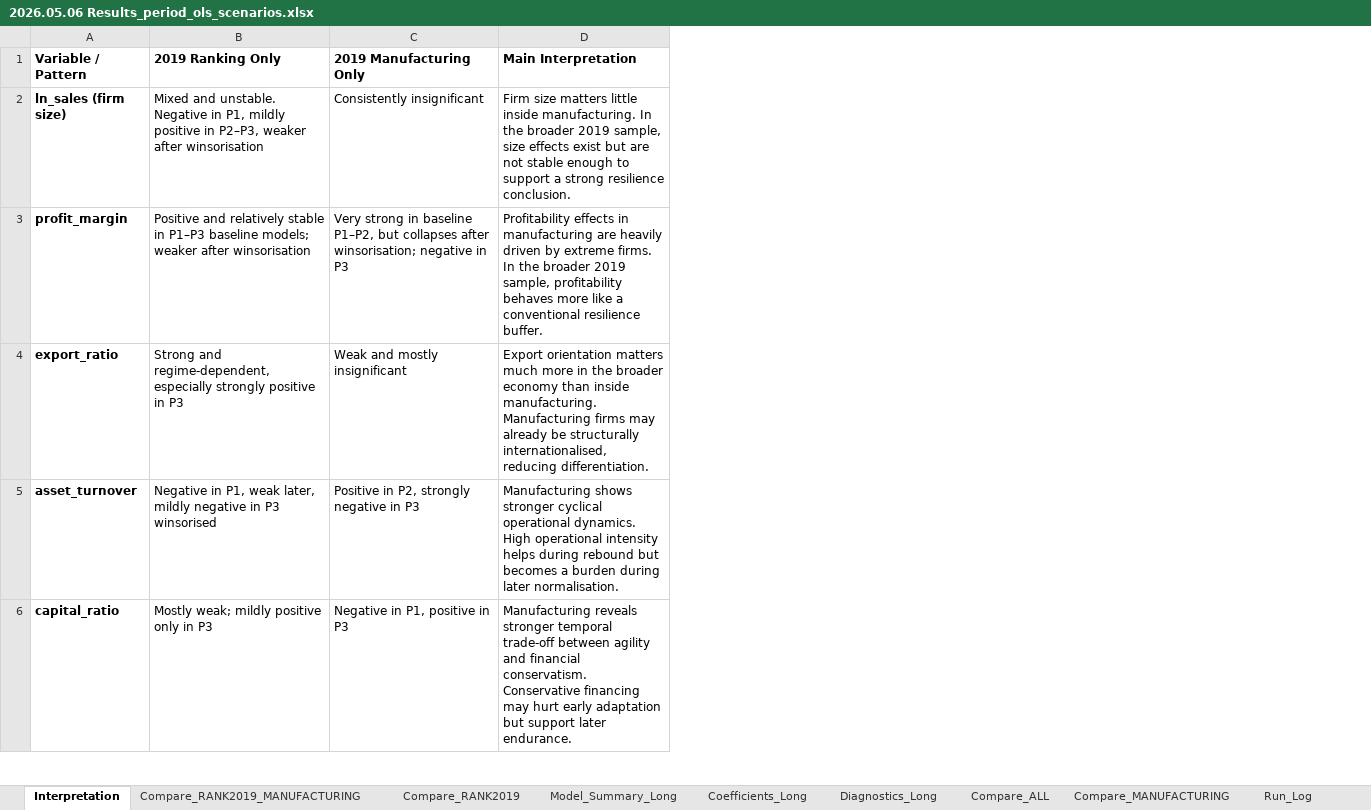
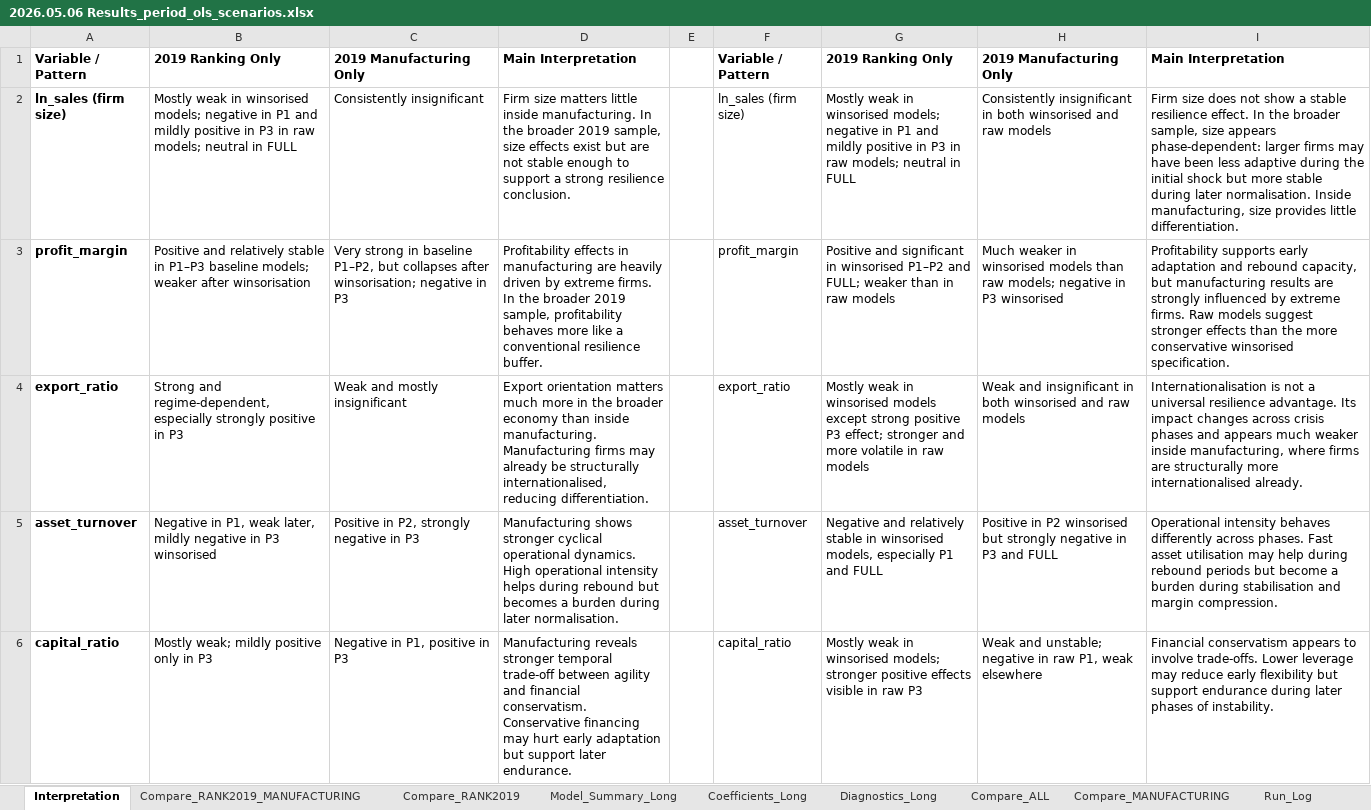
Before and after one commit to Papiwcio/GRIP, an Excel workbook: 2026 New/Results/2026.05.06 Results_period_ols_scenarios.xlsx, sheet Interpretation, drawn as a sheet; only a part is shown; values as stored, in another font and other column widths than the file's, no borders; the diff covers the shown part only; the diff names each change by its address in the sheet, - before the commit and + after, or states it on an @@ line.

```diff
--- a/2026 New/Results/2026.05.06 Results_period_ols_scenarios.xlsx (sheet Interpretation)
+++ b/2026 New/Results/2026.05.06 Results_period_ols_scenarios.xlsx (sheet Interpretation)
+column E, empty
+column F, rows 1-6: Variable / Pattern | ln_sales (firm size) | profit_margin | export_ratio | asset_turnover | capital_ratio
+column G, rows 1-6: 2019 Ranking Only | Mostly weak in winsorised models; negative in P1 and mildly positive in P3 in raw models; neutral in FULL | Positive and significant in winsorised P1–P2 and FULL; weaker than in raw models | Mostly weak in winsorised models except strong positive P3 effect; stronger and more volatile in raw models | Negative and relatively stable in winsorised models, especially P1 and FULL | Mostly weak in winsorised models; stronger positive effects visible in raw P3
+column H, rows 1-6: 2019 Manufacturing Only | Consistently insignificant in both winsorised and raw models | Much weaker in winsorised models than raw models; negative in P3 winsorised | Weak and insignificant in both winsorised and raw models | Positive in P2 winsorised but strongly negative in P3 and FULL | Weak and unstable; negative in raw P1, weak elsewhere
+column I, rows 1-6: Main Interpretation | Firm size does not show a stable resilience effect. In the broader sample, size appears phase-dependent: larger firms may have been less adaptive during the initial shock but more stable during later normalisation. Inside manufacturing, size provides little differentiation. | Profitability supports early adaptation and rebound capacity, but manufacturing results are strongly influenced by extreme firms. Raw models suggest stronger effects than the more conservative winsorised specification. | Internationalisation is not a universal resilience advantage. Its impact changes across crisis phases and appears much weaker inside manufacturing, where firms are structurally more internationalised already. | Operational intensity behaves differently across phases. Fast asset utilisation may help during rebound periods but become a burden during stabilisation and margin compression. | Financial conservatism appears to involve trade-offs. Lower leverage may reduce early flexibility but support endurance during later phases of instability.
-B2: Mixed and unstable. Negative in P1, mildly positive in P2–P3, weaker after winsorisation
+B2: Mostly weak in winsorised models; negative in P1 and mildly positive in P3 in raw models; neutral in FULL
```
Also changed, not shown: 4 edited cells elsewhere in this sheet, 2026 New/Results_period_ols.xlsx, 2026 New/Results_period_ols_scenarios.xlsx, 30 other files.
